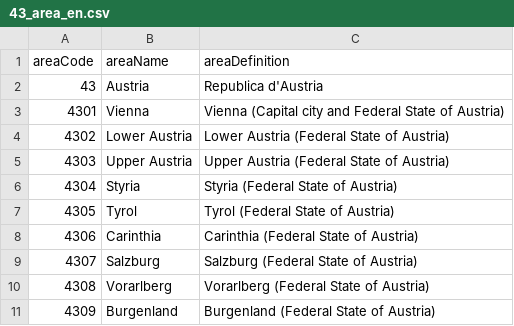
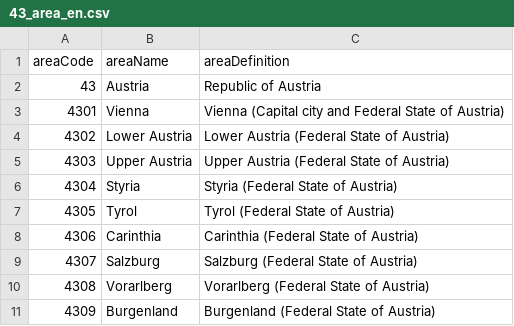
Before and after one commit to RegionMeter/geo-config, a CSV file: src/43_area_en.csv, drawn as a sheet.

Commit message:
Aggiornmento definizioni

```diff
--- a/src/43_area_en.csv
+++ b/src/43_area_en.csv
@@ -1,3 +1,3 @@
 areaCode,areaName,areaDefinition
-43,Austria,Republica d'Austria
+43,Austria,Republic of Austria
 4301,Vienna,Vienna (Capital city and Federal State of Austria)
```
